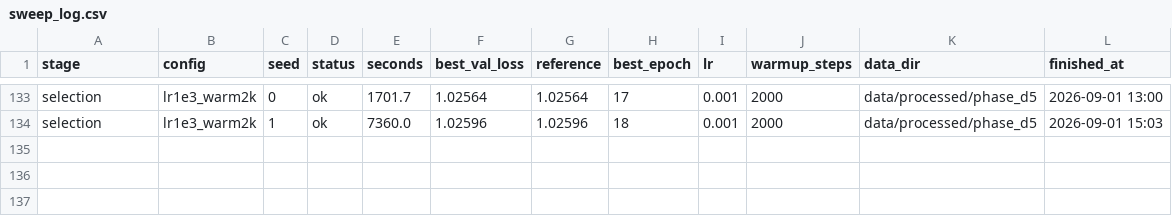
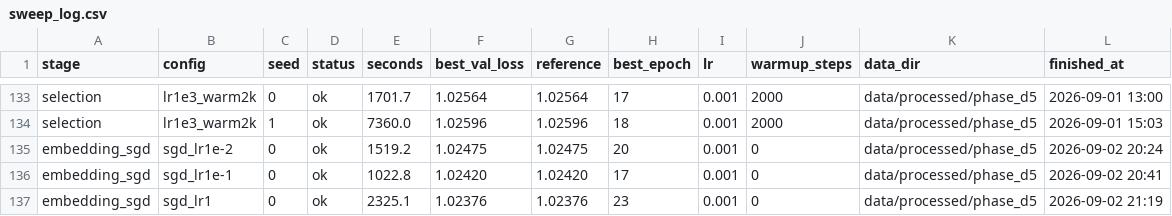
Before and after one commit to nseluga/Hitter-Embedding, a CSV file: results/model_v1/sweep_log.csv, drawn as a sheet; only a part is shown, gaps mark what is left out.

```diff
--- a/results/model_v1/sweep_log.csv
+++ b/results/model_v1/sweep_log.csv
@@ -134 +134,4 @@ selection,lr1e3_warm2k,0,ok,1701.7,1.02564,1.02564,17,0.001,2000,data/processed/
 selection,lr1e3_warm2k,1,ok,7360.0,1.02596,1.02596,18,0.001,2000,data/processed/phase_d5,2026-09-01 15:03
+embedding_sgd,sgd_lr1e-2,0,ok,1519.2,1.02475,1.02475,20,0.001,0,data/processed/phase_d5,2026-09-02 20:24
+embedding_sgd,sgd_lr1e-1,0,ok,1022.8,1.02420,1.02420,17,0.001,0,data/processed/phase_d5,2026-09-02 20:41
+embedding_sgd,sgd_lr1,0,ok,2325.1,1.02376,1.02376,23,0.001,0,data/processed/phase_d5,2026-09-02 21:19
```
Also changed, not shown: 5 other files.
